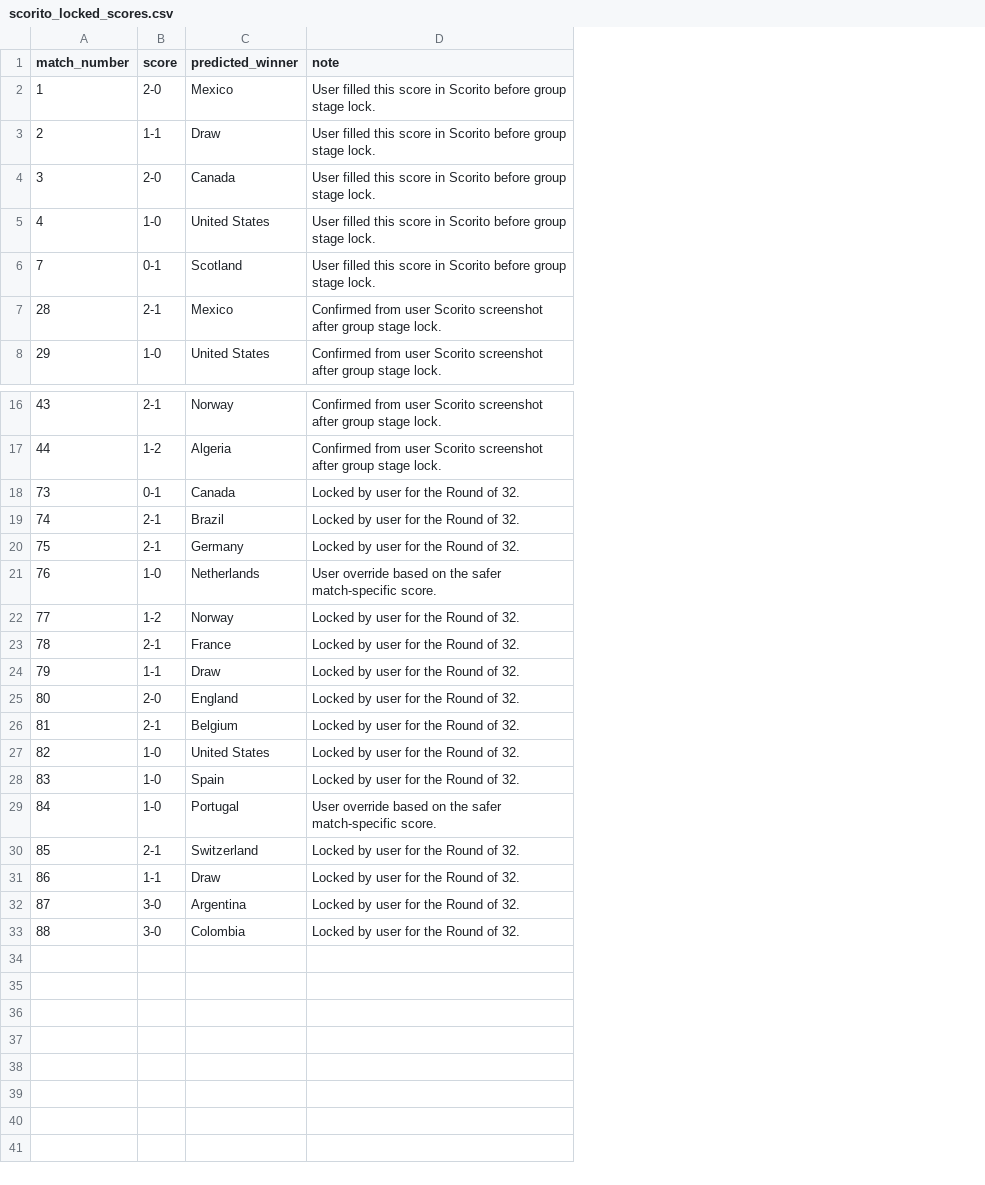
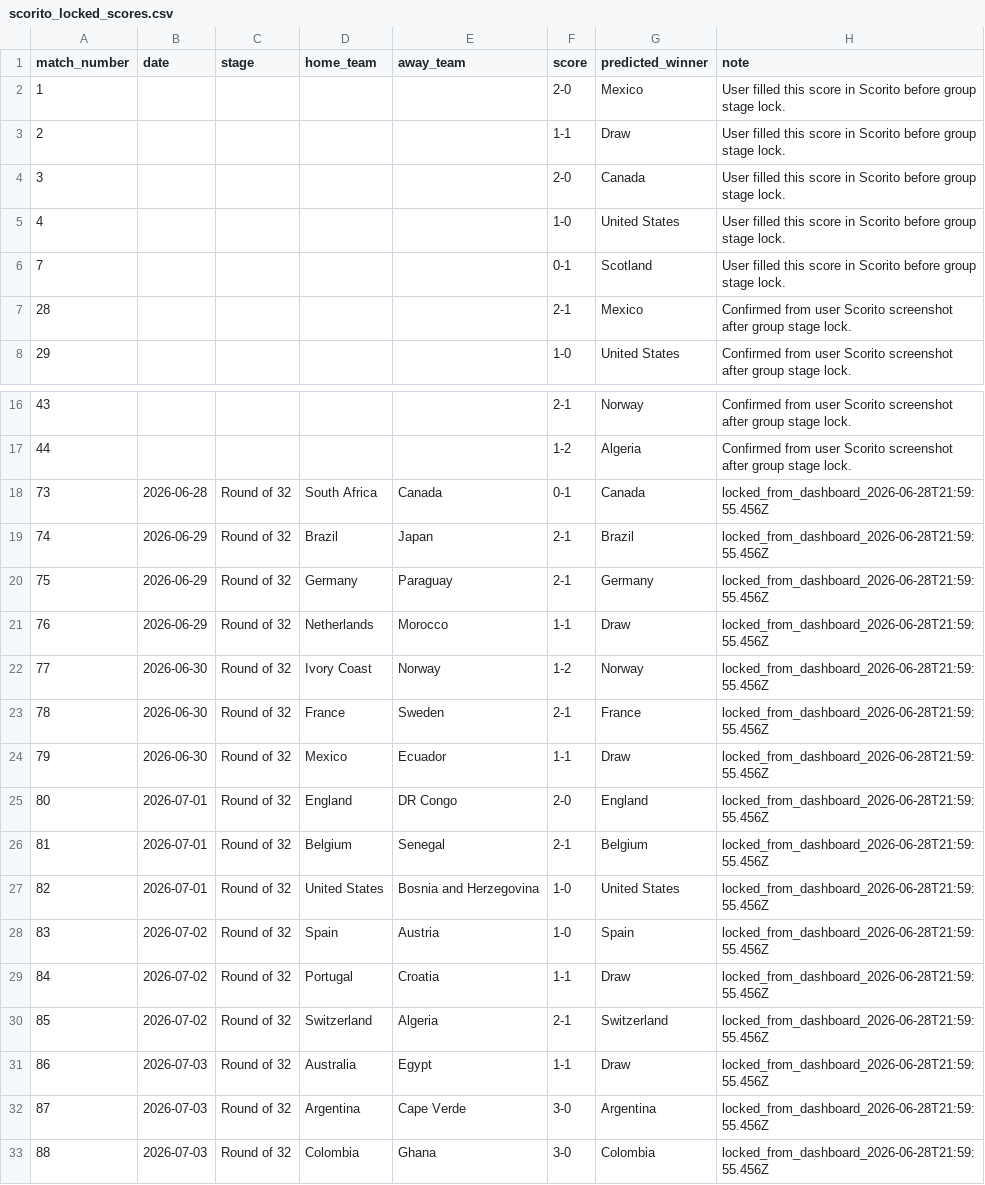
Before and after one commit to thomlaer/voetbal_prediction, a CSV file: data/extracted/scorito_locked_scores.csv, drawn as a sheet; only a part is shown, gaps mark what is left out; addresses are those after the commit; the diff names each change by its address in the sheet, - before the commit and + after, or states it on an @@ line.

Commit message:
Lock Round of 32 Scorito scores

```diff
--- a/data/extracted/scorito_locked_scores.csv
+++ b/data/extracted/scorito_locked_scores.csv
+column B (date), rows 18-33: 2026-06-28 | 2026-06-29 | 2026-06-29 | 2026-06-29 | 2026-06-30 | 2026-06-30 | 2026-06-30 | 2026-07-01 | 2026-07-01 | 2026-07-01 | 2026-07-02 | 2026-07-02 | 2026-07-02 | 2026-07-03 | 2026-07-03 | 2026-07-03
+column C (stage), rows 18-33: all Round of 32
+column D (home_team), rows 18-33: South Africa | Brazil | Germany | Netherlands | Ivory Coast | France | Mexico | England | Belgium | United States | Spain | Portugal | Switzerland | Australia | Argentina | Colombia
+column E (away_team), rows 18-33: Canada | Japan | Paraguay | Morocco | Norway | Sweden | Ecuador | DR Congo | Senegal | Bosnia and Herzegovina | Austria | Croatia | Algeria | Egypt | Cape Verde | Ghana
-H18:H20 (note): Locked by user for the Round of 32.
+H18:H20 (note): locked_from_dashboard_2026-06-28T21:59:55.456Z
-F21 (score): 1-0
+F21 (score): 1-1
-G21 (predicted_winner): Netherlands
+G21 (predicted_winner): Draw
-H21 (note): User override based on the safer match-specific score.
+H21 (note): locked_from_dashboard_2026-06-28T21:59:55.456Z
-H22:H28 (note): Locked by user for the Round of 32.
+H22:H28 (note): locked_from_dashboard_2026-06-28T21:59:55.456Z
-F29 (score): 1-0
+F29 (score): 1-1
-G29 (predicted_winner): Portugal
+G29 (predicted_winner): Draw
-H29 (note): User override based on the safer match-specific score.
+H29 (note): locked_from_dashboard_2026-06-28T21:59:55.456Z
-H30:H33 (note): Locked by user for the Round of 32.
+H30:H33 (note): locked_from_dashboard_2026-06-28T21:59:55.456Z
```
